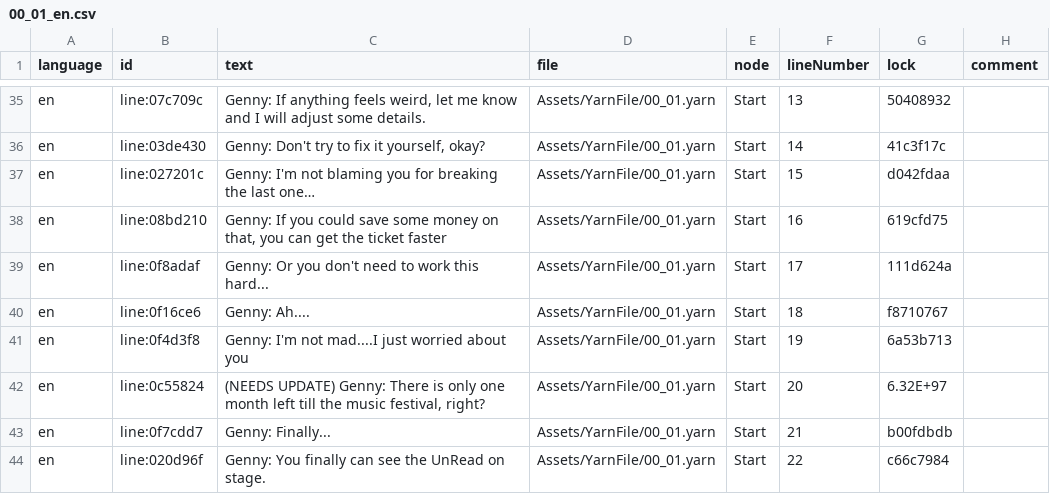
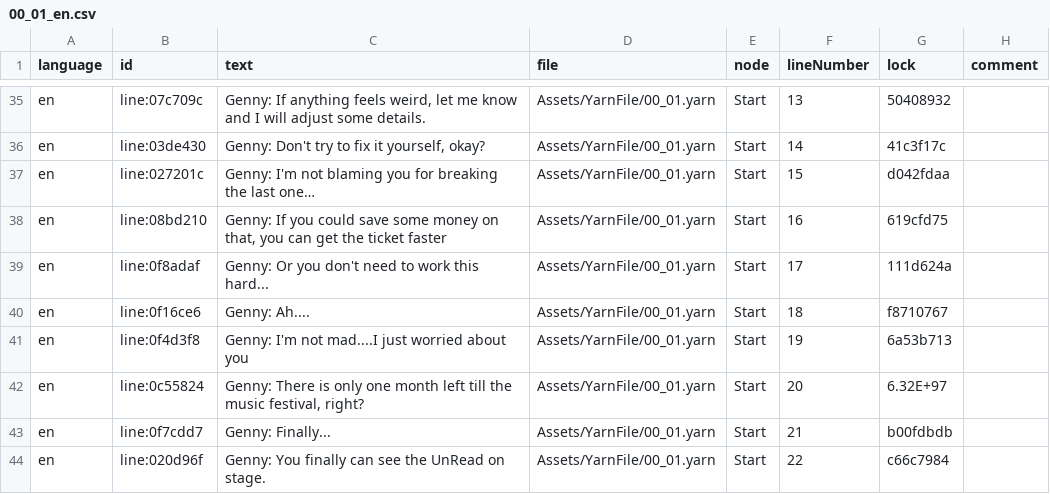
Before and after one commit to LunaWoolf/Teleporter, a CSV file: Assets/YarnFile/00/00_01/00_01_en.csv, drawn as a sheet; only a part is shown, gaps mark what is left out.

```diff
--- a/Assets/YarnFile/00/00_01/00_01_en.csv
+++ b/Assets/YarnFile/00/00_01/00_01_en.csv
@@ -41,3 +41,3 @@ en,line:0f16ce6,Genny: Ah....,Assets/YarnFile/00_01.yarn,Start,18,f8710767,
 en,line:0f4d3f8,Genny: I'm not mad....I just worried about you,Assets/YarnFile/00_01.yarn,Start,19,6a53b713,
-en,line:0c55824,"(NEEDS UPDATE) Genny: There is only one month left till the music festival, right?",Assets/YarnFile/00_01.yarn,Start,20,6.32E+97,
+en,line:0c55824,"Genny: There is only one month left till the music festival, right?",Assets/YarnFile/00_01.yarn,Start,20,6.32E+97,
 en,line:0f7cdd7,Genny: Finally...,Assets/YarnFile/00_01.yarn,Start,21,b00fdbdb,
```
Also changed, not shown: 20 other files.
